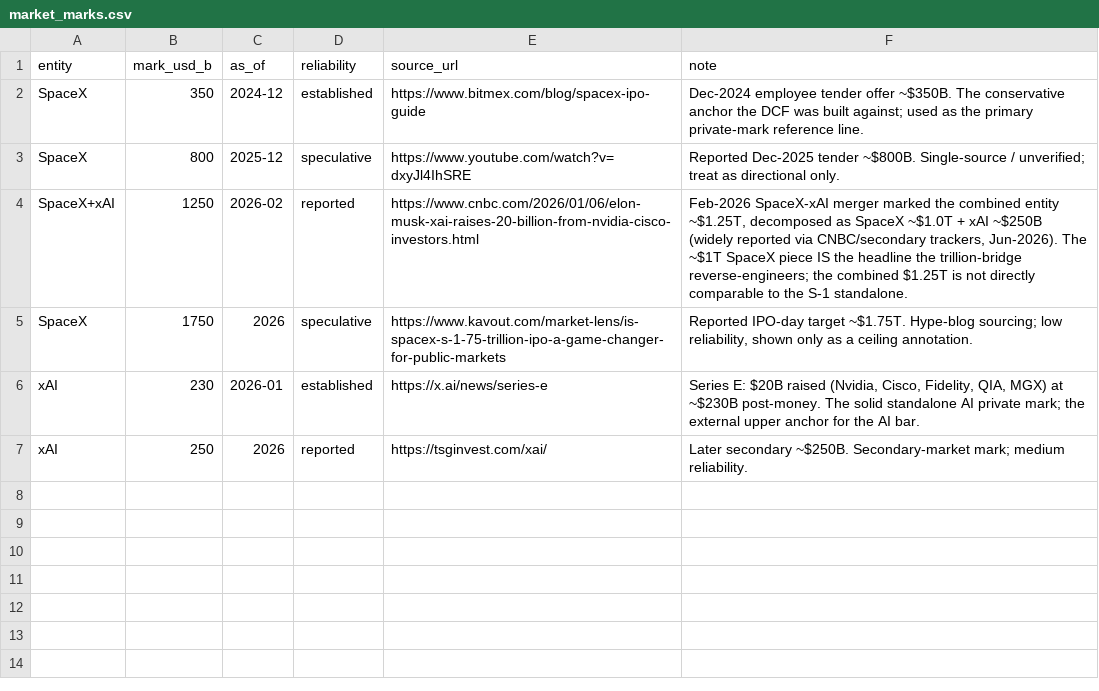
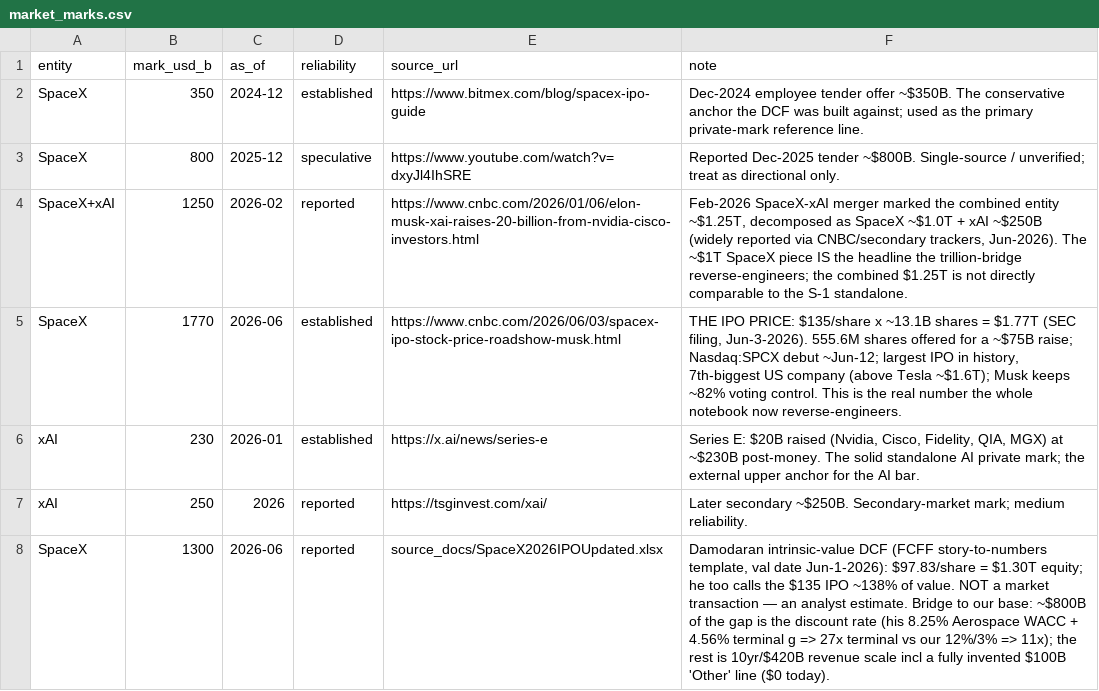
Before and after one commit to SailingSF/spacex_ipo_analysis, a CSV file: csv/market_marks.csv, drawn as a sheet.

Commit message:
new rows

```diff
--- a/csv/market_marks.csv
+++ b/csv/market_marks.csv
@@ -4,4 +4,5 @@ SpaceX,800,2025-12,speculative,https://www.youtube.com/watch?v=dxyJl4IhSRE,"Repo
 SpaceX+xAI,1250,2026-02,reported,https://www.cnbc.com/2026/01/06/elon-musk-xai-raises-20-billion-from-nvidia-cisco-investors.html,"Feb-2026 SpaceX-xAI merger marked the combined entity ~$1.25T, decomposed as SpaceX ~$1.0T + xAI ~$250B (widely reported via CNBC/secondary trackers, Jun-2026). The ~$1T SpaceX piece IS the headline the trillion-bridge reverse-engineers; the combined $1.25T is not directly comparable to the S-1 standalone."
-SpaceX,1750,2026,speculative,https://www.kavout.com/market-lens/is-spacex-s-1-75-trillion-ipo-a-game-changer-for-public-markets,"Reported IPO-day target ~$1.75T. Hype-blog sourcing; low reliability, shown only as a ceiling annotation."
+SpaceX,1770,2026-06,established,https://www.cnbc.com/2026/06/03/spacex-ipo-stock-price-roadshow-musk.html,"THE IPO PRICE: $135/share x ~13.1B shares = $1.77T (SEC filing, Jun-3-2026). 555.6M shares offered for a ~$75B raise; Nasdaq:SPCX debut ~Jun-12; largest IPO in history, 7th-biggest US company (above Tesla ~$1.6T); Musk keeps ~82% voting control. This is the real number the whole notebook now reverse-engineers."
 xAI,230,2026-01,established,https://x.ai/news/series-e,"Series E: $20B raised (Nvidia, Cisco, Fidelity, QIA, MGX) at ~$230B post-money. The solid standalone AI private mark; the external upper anchor for the AI bar."
 xAI,250,2026,reported,https://tsginvest.com/xai/,"Later secondary ~$250B. Secondary-market mark; medium reliability."
+SpaceX,1300,2026-06,reported,source_docs/SpaceX2026IPOUpdated.xlsx,"Damodaran intrinsic-value DCF (FCFF story-to-numbers template, val date Jun-1-2026): $97.83/share = $1.30T equity; he too calls the $135 IPO ~138% of value. NOT a market transaction — an analyst estimate. Bridge to our base: ~$800B of the gap is the discount rate (his 8.25% Aerospace WACC + 4.56% terminal g => 27x terminal vs our 12%/3% => 11x); the rest is 10yr/$420B revenue scale incl a fully invented $100B 'Other' line ($0 today)."
```
